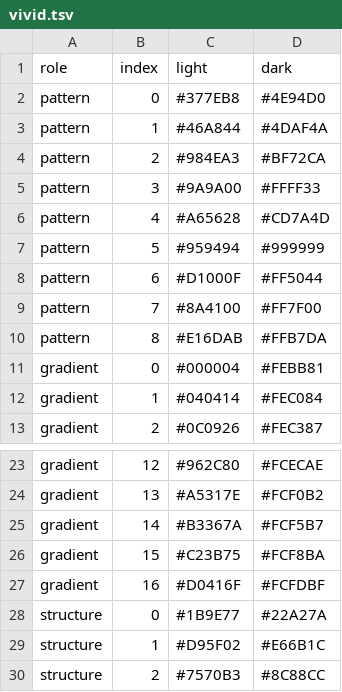
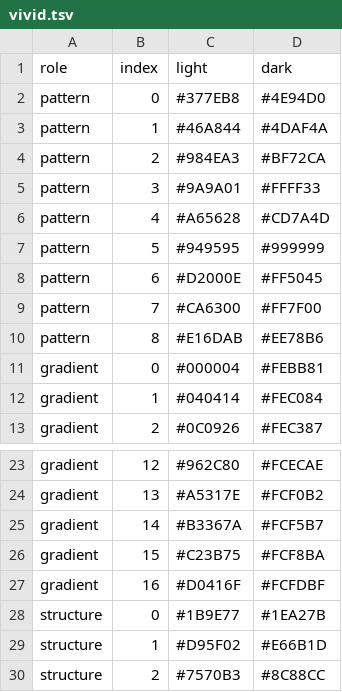
Before and after one commit to enhantica/edi, a TSV file: data/palettes/vivid.tsv, drawn as a sheet; only a part is shown, gaps mark what is left out.

```diff
--- a/data/palettes/vivid.tsv
+++ b/data/palettes/vivid.tsv
@@ -4,8 +4,8 @@ pattern	1	#46A844	#4DAF4A
 pattern	2	#984EA3	#BF72CA
-pattern	3	#9A9A00	#FFFF33
+pattern	3	#9A9A01	#FFFF33
 pattern	4	#A65628	#CD7A4D
-pattern	5	#959494	#999999
-pattern	6	#D1000F	#FF5044
-pattern	7	#8A4100	#FF7F00
-pattern	8	#E16DAB	#FFB7DA
+pattern	5	#949595	#999999
+pattern	6	#D2000E	#FF5045
+pattern	7	#CA6300	#FF7F00
+pattern	8	#E16DAB	#EE78B6
 gradient	0	#000004	#FEBB81
@@ -27,4 +27,4 @@ gradient	15	#C23B75	#FCF8BA
 gradient	16	#D0416F	#FCFDBF
-structure	0	#1B9E77	#22A27A
-structure	1	#D95F02	#E66B1C
+structure	0	#1B9E77	#1EA27B
+structure	1	#D95F02	#E66B1D
 structure	2	#7570B3	#8C88CC
```
Also changed, not shown: data/palettes/colour-blind-safe.tsv, data/palettes/default.tsv, 5 other files.
